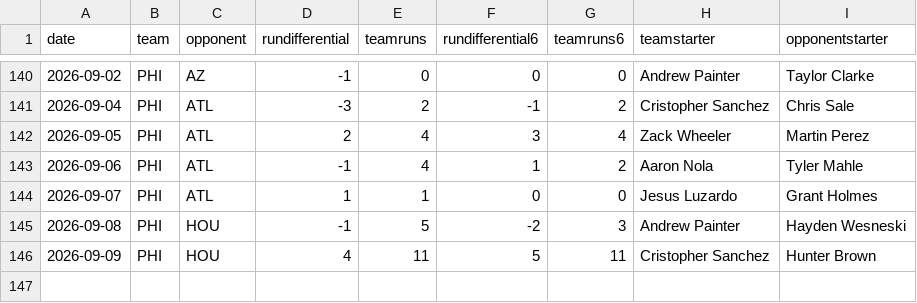
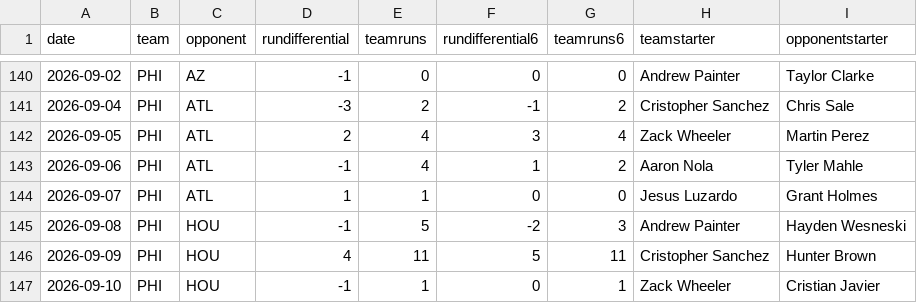
Before and after one commit to fantasy-toolz/mlb-predictions, a CSV file: data/2026/teams/PHI.csv, drawn as a sheet; only a part is shown, gaps mark what is left out; the diff names each change by its address in the sheet, - before the commit and + after, or states it on an @@ line.

```diff
--- a/data/2026/teams/PHI.csv
+++ b/data/2026/teams/PHI.csv
+row 147: 2026-09-10 | PHI | HOU | -1 | 1 | 0 | 1 | Zack Wheeler | Cristian Javier
```
Also changed, not shown: data/2026/teams/ATL.csv, data/2026/teams/HOU.csv, 11 other files.
